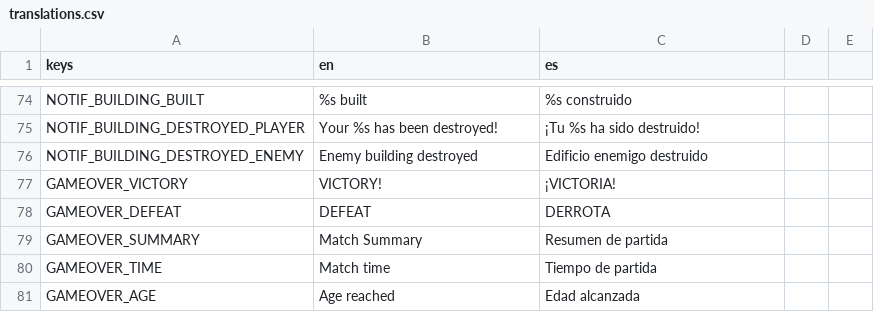
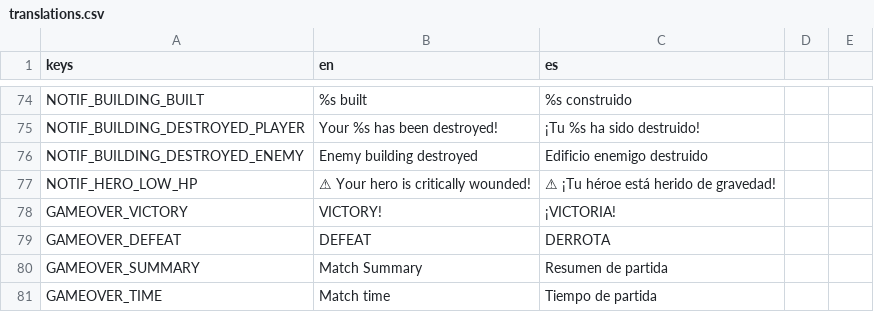
Before and after one commit to enrimr/rts-game-godot, a CSV file: project/assets/translations/translations.csv, drawn as a sheet; only a part is shown, gaps mark what is left out; the shorter side is filled out with more unchanged rows; the diff names each change by its address in the sheet, - before the commit and + after, or states it on an @@ line.

```diff
--- a/project/assets/translations/translations.csv
+++ b/project/assets/translations/translations.csv
+row 77: NOTIF_HERO_LOW_HP | ⚠ Your hero is critically wounded! | ⚠ ¡Tu héroe está herido de gravedad!
```
Also changed, not shown: 5 other files.
